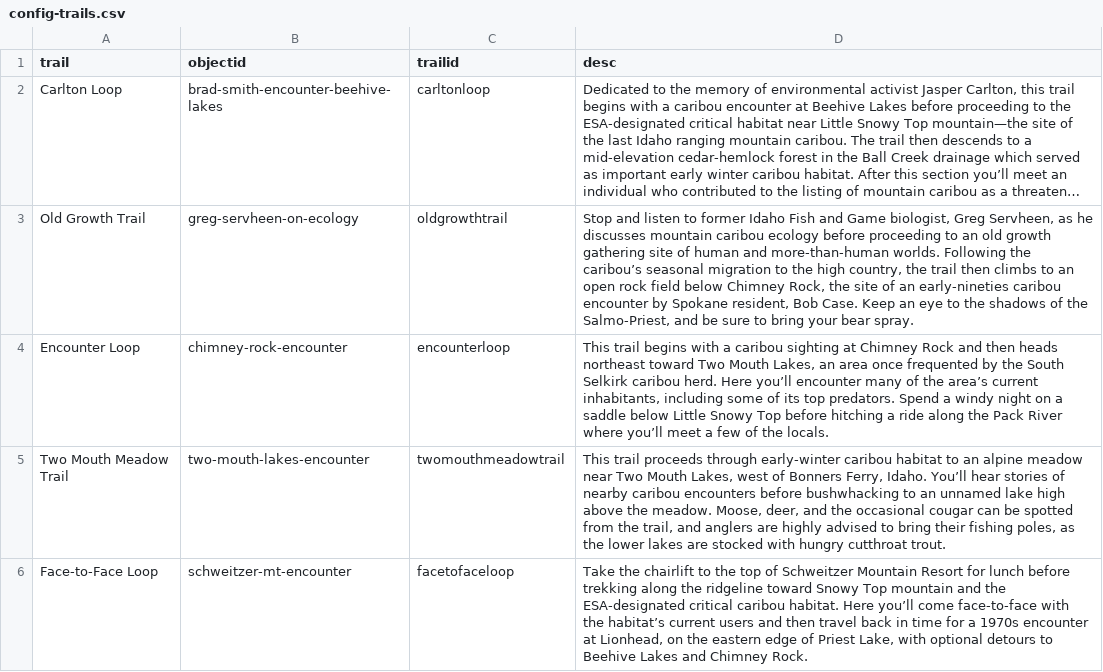
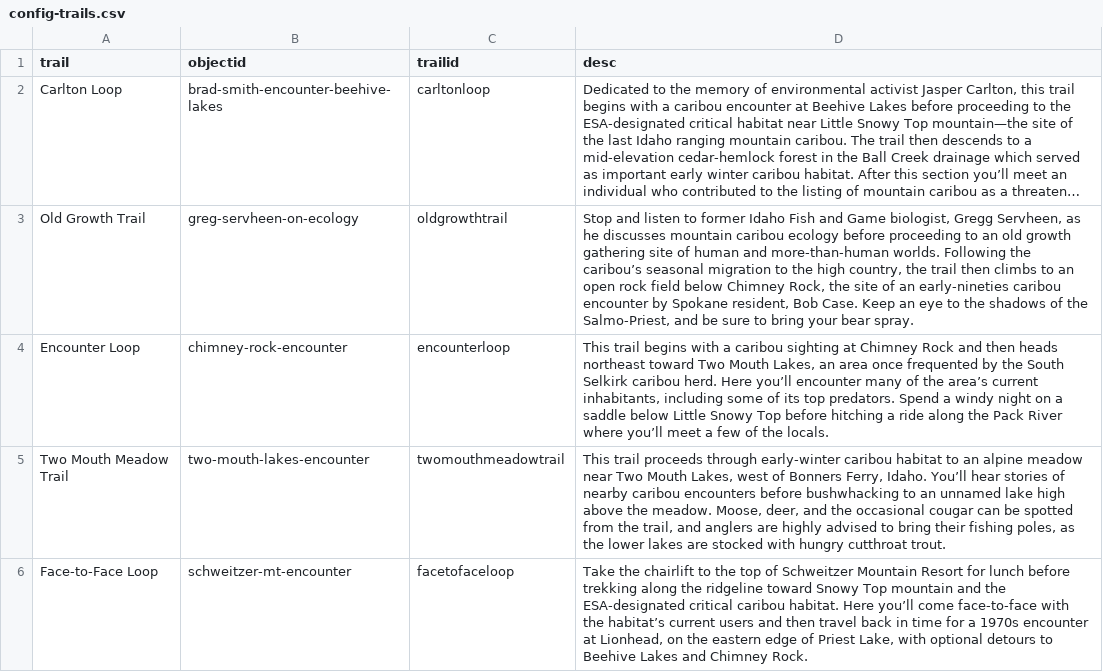
Before and after one commit to thecdil/storying_combined, a CSV file: _data/config-trails.csv, drawn as a sheet; long unchanged cells end in …; the diff names each change by its address in the sheet, - before the commit and + after, or states it on an @@ line.

Commit message:
greg to gregg

```diff
--- a/_data/config-trails.csv
+++ b/_data/config-trails.csv
-D3 (desc): …Game biologist, Greg Servheen, as…
+D3 (desc): …Game biologist, Gregg Servheen, as…
```
